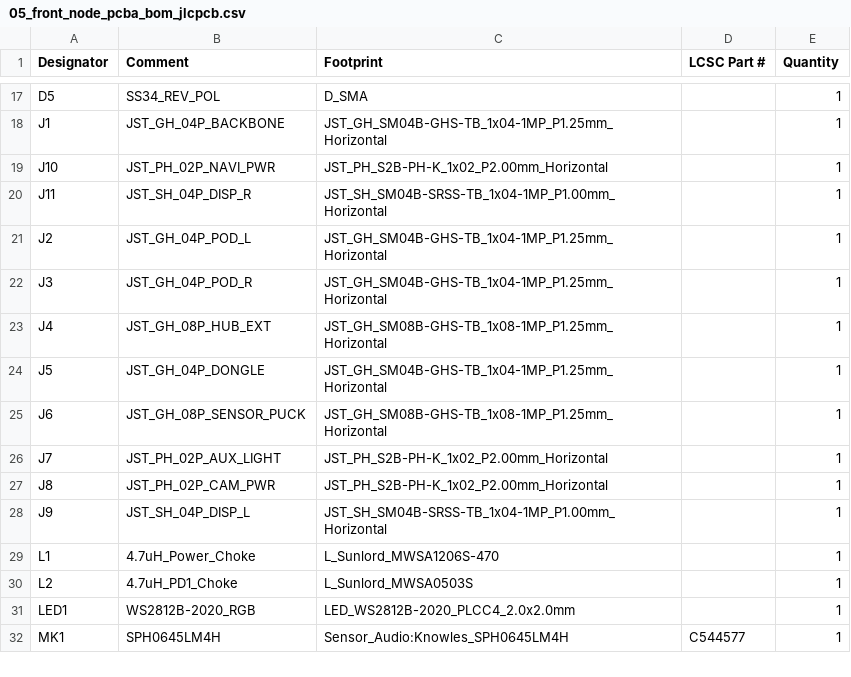
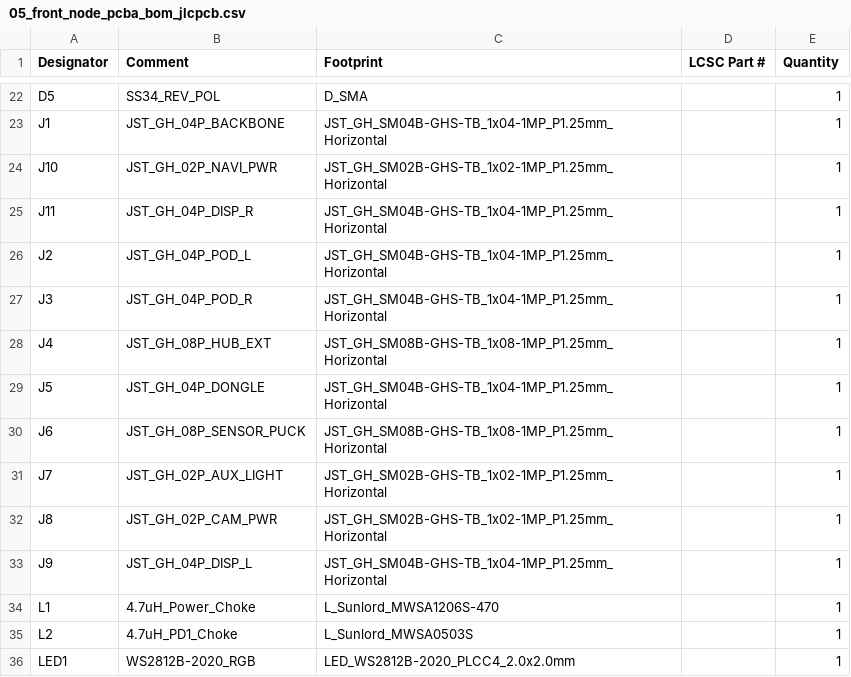
Before and after one commit to schmidtmt/openmotorbridge, a CSV file: hardware/production_packages/05_front_node_pcba/05_front_node_pcba_bom_jlcpcb.csv, drawn as a sheet; only a part is shown, gaps mark what is left out; the shorter side is filled out with more unchanged rows; the diff covers the shown part only.

```diff
--- a/hardware/production_packages/05_front_node_pcba/05_front_node_pcba_bom_jlcpcb.csv
+++ b/hardware/production_packages/05_front_node_pcba/05_front_node_pcba_bom_jlcpcb.csv
@@ -18,4 +23,4 @@ D5,SS34_REV_POL,D_SMA,,1
 J1,JST_GH_04P_BACKBONE,JST_GH_SM04B-GHS-TB_1x04-1MP_P1.25mm_Horizontal,,1
-J10,JST_PH_02P_NAVI_PWR,JST_PH_S2B-PH-K_1x02_P2.00mm_Horizontal,,1
-J11,JST_SH_04P_DISP_R,JST_SH_SM04B-SRSS-TB_1x04-1MP_P1.00mm_Horizontal,,1
+J10,JST_GH_02P_NAVI_PWR,JST_GH_SM02B-GHS-TB_1x02-1MP_P1.25mm_Horizontal,,1
+J11,JST_GH_04P_DISP_R,JST_GH_SM04B-GHS-TB_1x04-1MP_P1.25mm_Horizontal,,1
 J2,JST_GH_04P_POD_L,JST_GH_SM04B-GHS-TB_1x04-1MP_P1.25mm_Horizontal,,1
@@ -25,5 +30,5 @@ J5,JST_GH_04P_DONGLE,JST_GH_SM04B-GHS-TB_1x04-1MP_P1.25mm_Horizontal,,1
 J6,JST_GH_08P_SENSOR_PUCK,JST_GH_SM08B-GHS-TB_1x08-1MP_P1.25mm_Horizontal,,1
-J7,JST_PH_02P_AUX_LIGHT,JST_PH_S2B-PH-K_1x02_P2.00mm_Horizontal,,1
-J8,JST_PH_02P_CAM_PWR,JST_PH_S2B-PH-K_1x02_P2.00mm_Horizontal,,1
-J9,JST_SH_04P_DISP_L,JST_SH_SM04B-SRSS-TB_1x04-1MP_P1.00mm_Horizontal,,1
+J7,JST_GH_02P_AUX_LIGHT,JST_GH_SM02B-GHS-TB_1x02-1MP_P1.25mm_Horizontal,,1
+J8,JST_GH_02P_CAM_PWR,JST_GH_SM02B-GHS-TB_1x02-1MP_P1.25mm_Horizontal,,1
+J9,JST_GH_04P_DISP_L,JST_GH_SM04B-GHS-TB_1x04-1MP_P1.25mm_Horizontal,,1
 L1,4.7uH_Power_Choke,L_Sunlord_MWSA1206S-470,,1
```
Also changed, not shown: 9 added rows and 3 edited cells elsewhere in this file, hardware/production_packages/01_main_box_pcba/01_main_box_pcba_bom_jlcpcb.csv, hardware/production_packages/01_main_box_pcba/01_main_box_pcba_cpl_jlcpcb.csv, 25 other files.
